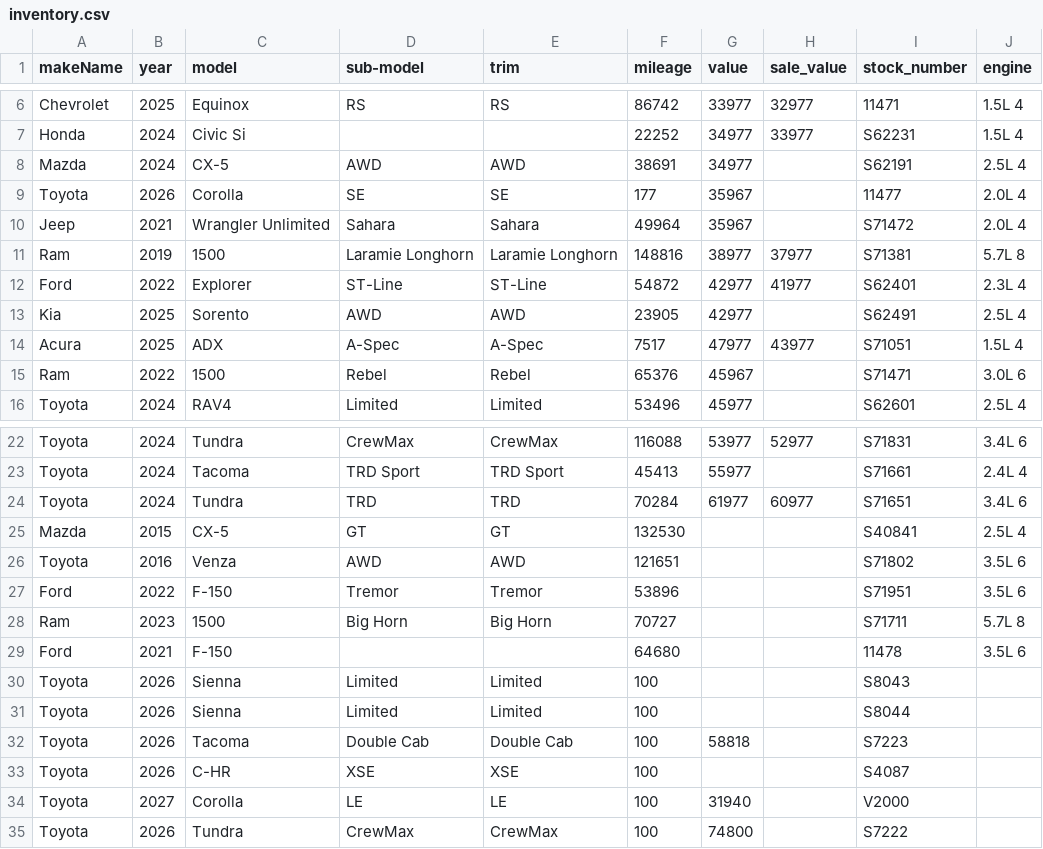
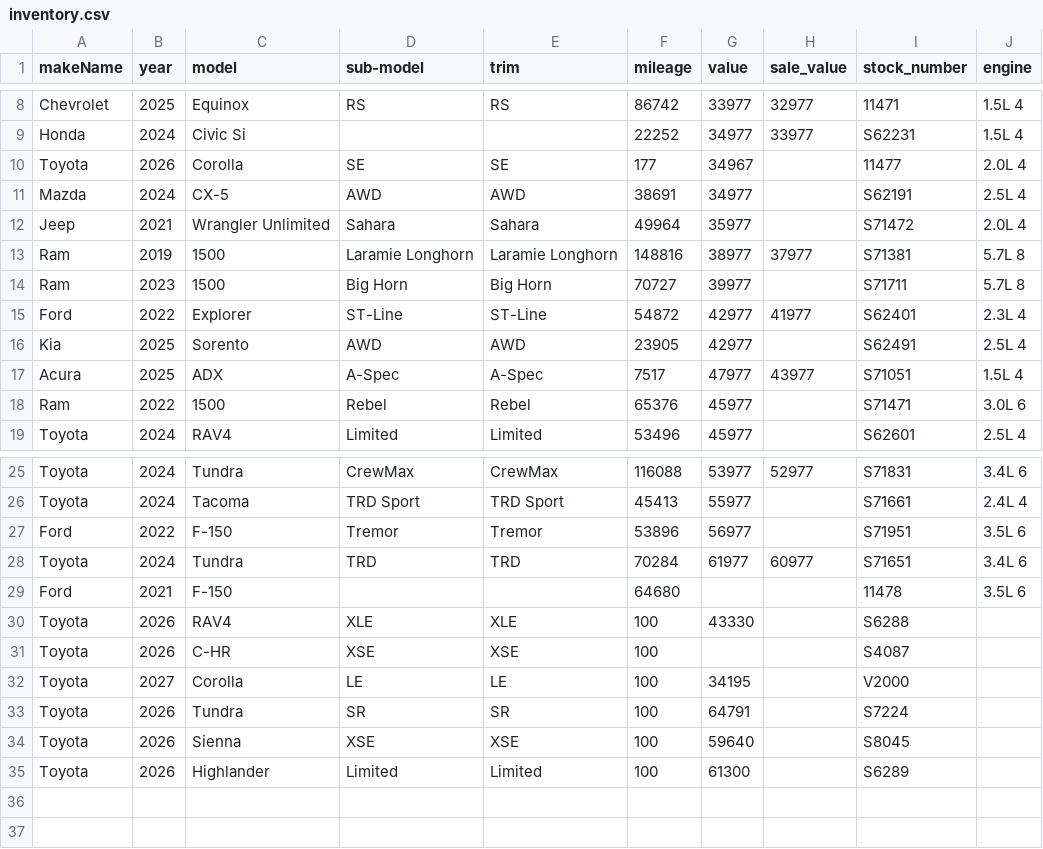
Before and after one commit to monilp28/RDTPDF, a CSV file: public/data/inventory.csv, drawn as a sheet; only a part is shown, gaps mark what is left out; the diff covers the shown part only.

```diff
--- a/public/data/inventory.csv
+++ b/public/data/inventory.csv
@@ -7,6 +9,7 @@ Chevrolet,2025,Equinox,RS,RS,86742,33977,32977,11471,1.5L 4
 Honda,2024,Civic Si,,,22252,34977,33977,S62231,1.5L 4
+Toyota,2026,Corolla,SE,SE,177,34967,,11477,2.0L 4
 Mazda,2024,CX-5,AWD,AWD,38691,34977,,S62191,2.5L 4
-Toyota,2026,Corolla,SE,SE,177,35967,,11477,2.0L 4
-Jeep,2021,Wrangler Unlimited,Sahara,Sahara,49964,35967,,S71472,2.0L 4
+Jeep,2021,Wrangler Unlimited,Sahara,Sahara,49964,35977,,S71472,2.0L 4
 Ram,2019,1500,Laramie Longhorn,Laramie Longhorn,148816,38977,37977,S71381,5.7L 8
+Ram,2023,1500,Big Horn,Big Horn,70727,39977,,S71711,5.7L 8
 Ford,2022,Explorer,ST-Line,ST-Line,54872,42977,41977,S62401,2.3L 4
@@ -14,3 +17,3 @@ Kia,2025,Sorento,AWD,AWD,23905,42977,,S62491,2.5L 4
 Acura,2025,ADX,A-Spec,A-Spec,7517,47977,43977,S71051,1.5L 4
-Ram,2022,1500,Rebel,Rebel,65376,45967,,S71471,3.0L 6
+Ram,2022,1500,Rebel,Rebel,65376,45977,,S71471,3.0L 6
 Toyota,2024,RAV4,Limited,Limited,53496,45977,,S62601,2.5L 4
@@ -23,13 +26,10 @@ Toyota,2024,Tundra,CrewMax,CrewMax,116088,53977,52977,S71831,3.4L 6
 Toyota,2024,Tacoma,TRD Sport,TRD Sport,45413,55977,,S71661,2.4L 4
+Ford,2022,F-150,Tremor,Tremor,53896,56977,,S71951,3.5L 6
 Toyota,2024,Tundra,TRD,TRD,70284,61977,60977,S71651,3.4L 6
-Mazda,2015,CX-5,GT,GT,132530,,,S40841,2.5L 4
-Toyota,2016,Venza,AWD,AWD,121651,,,S71802,3.5L 6
-Ford,2022,F-150,Tremor,Tremor,53896,,,S71951,3.5L 6
-Ram,2023,1500,Big Horn,Big Horn,70727,,,S71711,5.7L 8
 Ford,2021,F-150,,,64680,,,11478,3.5L 6
-Toyota,2026,Sienna,Limited,Limited,100,,,S8043,
-Toyota,2026,Sienna,Limited,Limited,100,,,S8044,
-Toyota,2026,Tacoma,Double Cab,Double Cab,100,58818,,S7223,
+Toyota,2026,RAV4,XLE,XLE,100,43330,,S6288,
 Toyota,2026,C-HR,XSE,XSE,100,,,S4087,
-Toyota,2027,Corolla,LE,LE,100,31940,,V2000,
-Toyota,2026,Tundra,CrewMax,CrewMax,100,74800,,S7222,
+Toyota,2027,Corolla,LE,LE,100,34195,,V2000,
+Toyota,2026,Tundra,SR,SR,100,64791,,S7224,
+Toyota,2026,Sienna,XSE,XSE,100,59640,,S8045,
+Toyota,2026,Highlander,Limited,Limited,100,61300,,S6289,
```
Also changed, not shown: 2 added rows elsewhere in this file.
